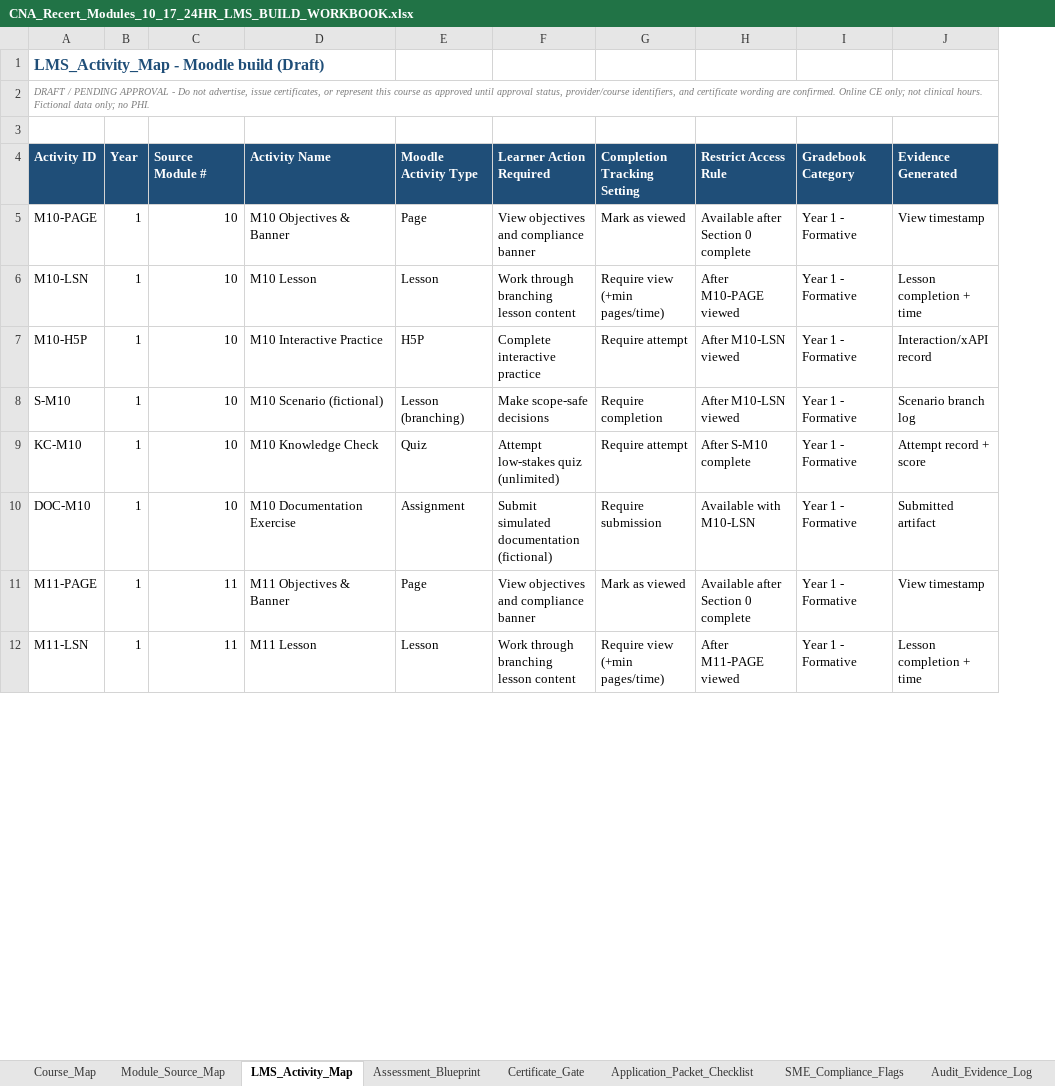
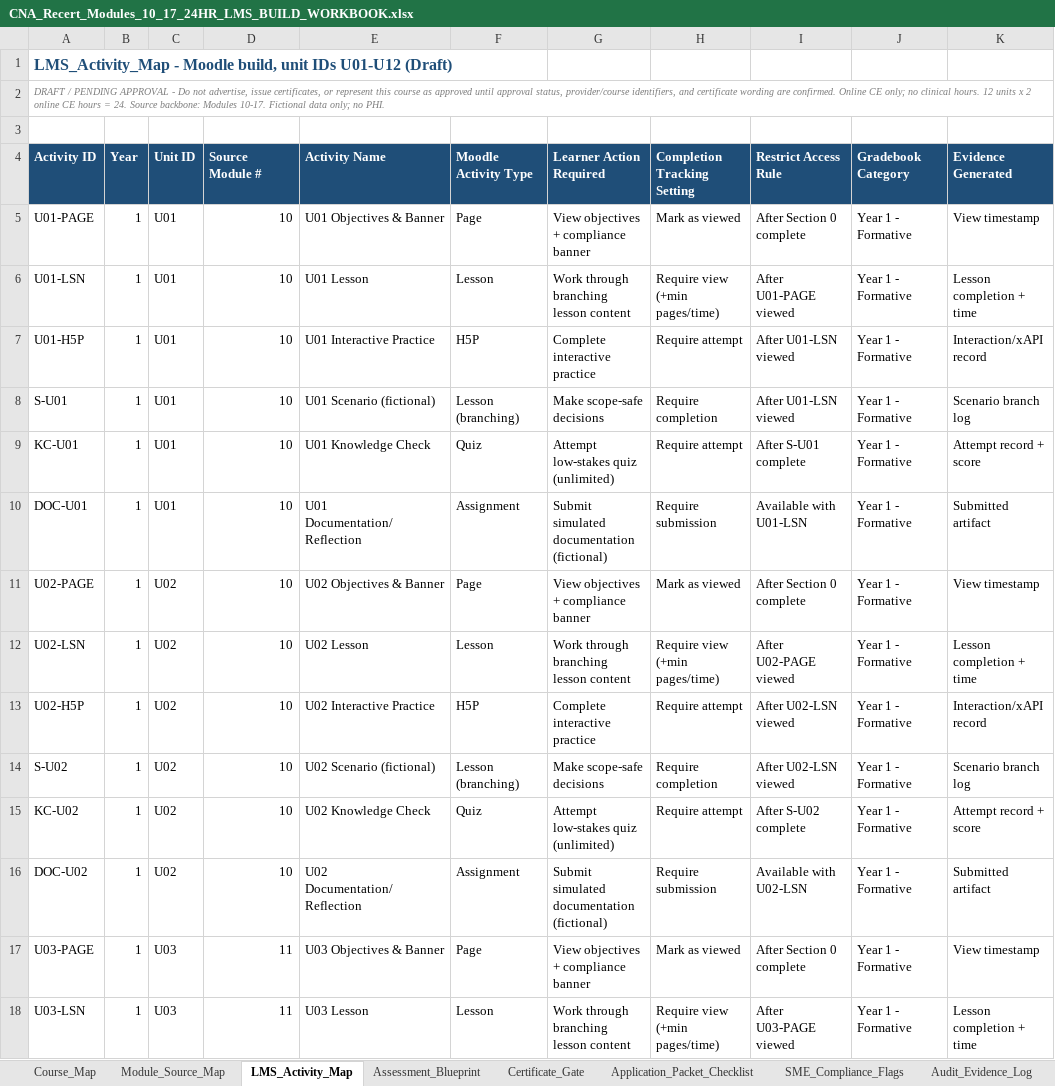
Before and after one commit to robertp-max/CNA_Recertification_Theory_Clinical_Support, an Excel workbook: __Master-Application-Packet/01_CNA_CDPH_CE_PACKET/LMS_Build_Modules_10_17/CNA_Recert_Modules_10_17_24HR_LMS_BUILD_WORKBOOK.xlsx, sheet LMS_Activity_Map, drawn as a sheet; only a part is shown; values as stored, in another font and other column widths than the file's, no borders; addresses are those after the commit; the diff covers the shown part only; the diff names each change by its address in the sheet, - before the commit and + after, or states it on an @@ line.

```diff
--- a/__Master-Application-Packet/01_CNA_CDPH_CE_PACKET/LMS_Build_Modules_10_17/CNA_Recert_Modules_10_17_24HR_LMS_BUILD_WORKBOOK.xlsx (sheet LMS_Activity_Map)
+++ b/__Master-Application-Packet/01_CNA_CDPH_CE_PACKET/LMS_Build_Modules_10_17/CNA_Recert_Modules_10_17_24HR_LMS_BUILD_WORKBOOK.xlsx (sheet LMS_Activity_Map)
+column C (Unit ID), rows 5-10: all U01; rows 17-18: U03 | U03
-A1 (Activity ID): …- Moodle build (Draft)
+A1 (Activity ID): …- Moodle build, unit IDs U01-U12 (Draft)
-A2 (Activity ID): …CE only; not clinical hours. Fictional data…
+A2 (Activity ID): …CE only; no clinical hours. 12 units x 2 online CE hours = 24. Source backbone: Modules 10-17. Fictional data…
-A5 (Activity ID): M10-PAGE
+A5 (Activity ID): U01-PAGE
-E5 (Activity Name): M10 Objectives & Banner
+E5 (Activity Name): U01 Objectives & Banner
-G5 (Learner Action Required): View objectives and compliance banner
+G5 (Learner Action Required): View objectives + compliance banner
-I5 (Restrict Access Rule): Available after Section 0 complete
+I5 (Restrict Access Rule): After Section 0 complete
-A6 (Activity ID): M10-LSN
+A6 (Activity ID): U01-LSN
-E6 (Activity Name): M10 Lesson
+E6 (Activity Name): U01 Lesson
-I6 (Restrict Access Rule): After M10-PAGE viewed
+I6 (Restrict Access Rule): After U01-PAGE viewed
-A7 (Activity ID): M10-H5P
+A7 (Activity ID): U01-H5P
-E7 (Activity Name): M10 Interactive Practice
+E7 (Activity Name): U01 Interactive Practice
-I7:I8 (Restrict Access Rule): After M10-LSN viewed
+I7:I8 (Restrict Access Rule): After U01-LSN viewed
-A8 (Activity ID): S-M10
+A8 (Activity ID): S-U01
-E8 (Activity Name): M10 Scenario (fictional)
+E8 (Activity Name): U01 Scenario (fictional)
-A9 (Activity ID): KC-M10
+A9 (Activity ID): KC-U01
-E9 (Activity Name): M10 Knowledge Check
+E9 (Activity Name): U01 Knowledge Check
-I9 (Restrict Access Rule): After S-M10 complete
+I9 (Restrict Access Rule): After S-U01 complete
-A10 (Activity ID): DOC-M10
+A10 (Activity ID): DOC-U01
-E10 (Activity Name): M10 Documentation Exercise
+E10 (Activity Name): U01 Documentation/Reflection
-I10 (Restrict Access Rule): Available with M10-LSN
+I10 (Restrict Access Rule): Available with U01-LSN
+row 11: U02-PAGE | 1 | U02 | 10 | U02 Objectives & Banner | Page | View objectives + compliance banner | Mark as viewed | After Section 0 complete | Year 1 - Formative | View timestamp
+row 12: U02-LSN | 1 | U02 | 10 | U02 Lesson | Lesson | Work through branching lesson content | Require view (+min pages/time) | After U02-PAGE viewed | Year 1 - Formative | Lesson completion + time
+row 13: U02-H5P | 1 | U02 | 10 | U02 Interactive Practice | H5P | Complete interactive practice | Require attempt | After U02-LSN viewed | Year 1 - Formative | Interaction/xAPI record
+row 14: S-U02 | 1 | U02 | 10 | U02 Scenario (fictional) | Lesson (branching) | Make scope-safe decisions | Require completion | After U02-LSN viewed | Year 1 - Formative | Scenario branch log
+row 15: KC-U02 | 1 | U02 | 10 | U02 Knowledge Check | Quiz | Attempt low-stakes quiz (unlimited) | Require attempt | After S-U02 complete | Year 1 - Formative | Attempt record + score
+row 16: DOC-U02 | 1 | U02 | 10 | U02 Documentation/Reflection | Assignment | Submit simulated documentation (fictional) | Require submission | Available with U02-LSN | Year 1 - Formative | Submitted artifact
-A17 (Activity ID): M11-PAGE
+A17 (Activity ID): U03-PAGE
-E17 (Activity Name): M11 Objectives & Banner
+E17 (Activity Name): U03 Objectives & Banner
-G17 (Learner Action Required): View objectives and compliance banner
+G17 (Learner Action Required): View objectives + compliance banner
-I17 (Restrict Access Rule): Available after Section 0 complete
+I17 (Restrict Access Rule): After Section 0 complete
-A18 (Activity ID): M11-LSN
+A18 (Activity ID): U03-LSN
-E18 (Activity Name): M11 Lesson
+E18 (Activity Name): U03 Lesson
-I18 (Restrict Access Rule): After M11-PAGE viewed
+I18 (Restrict Access Rule): After U03-PAGE viewed
```
Also changed, not shown: 18 added rows, 3 removed rows and 134 edited cells elsewhere in this sheet, sheet Assessment_Blueprint, sheet Course_Map, sheet Module_Source_Map, sheet Application_Packet_Checklist, sheet SME_Compliance_Flags, sheet Certificate_Gate, 1 more sheet, 35 other files.
